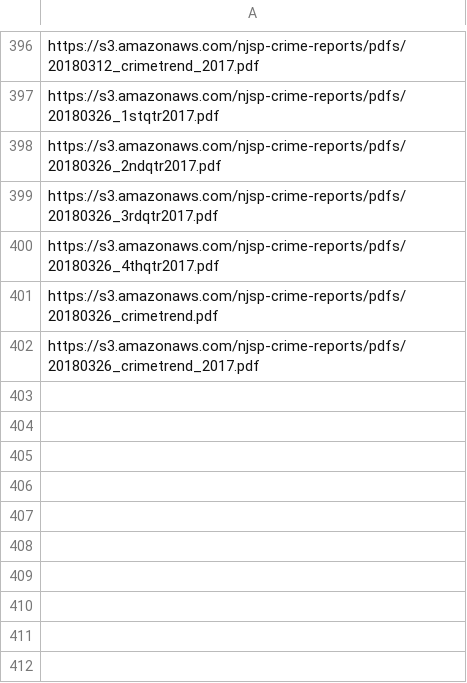
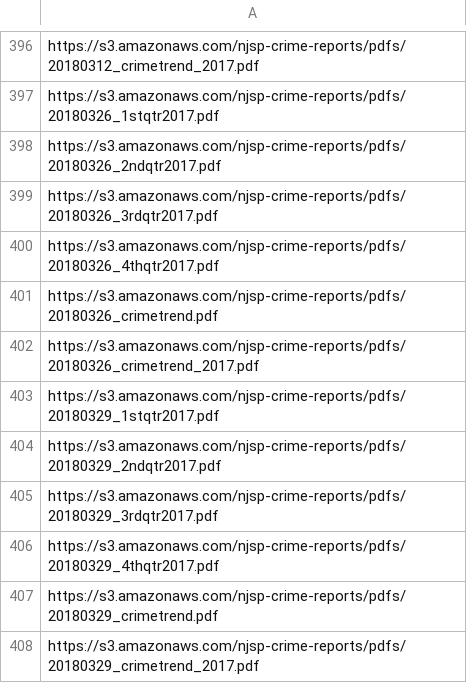
Before and after one commit to HackJersey/hackjersey.com, a CSV file: data/pdfs/crime_reports.csv, drawn as a sheet; only a part is shown, gaps mark what is left out; the diff names each change by its address in the sheet, - before the commit and + after, or states it on an @@ line.

Commit message:
march 29 update

```diff
--- a/data/pdfs/crime_reports.csv
+++ b/data/pdfs/crime_reports.csv
+row 403: https://s3.amazonaws.com/njsp-crime-reports/pdfs/20180329_1stqtr2017.pdf
+row 404: https://s3.amazonaws.com/njsp-crime-reports/pdfs/20180329_2ndqtr2017.pdf
+row 405: https://s3.amazonaws.com/njsp-crime-reports/pdfs/20180329_3rdqtr2017.pdf
+row 406: https://s3.amazonaws.com/njsp-crime-reports/pdfs/20180329_4thqtr2017.pdf
+row 407: https://s3.amazonaws.com/njsp-crime-reports/pdfs/20180329_crimetrend.pdf
+row 408: https://s3.amazonaws.com/njsp-crime-reports/pdfs/20180329_crimetrend_2017.pdf
```
